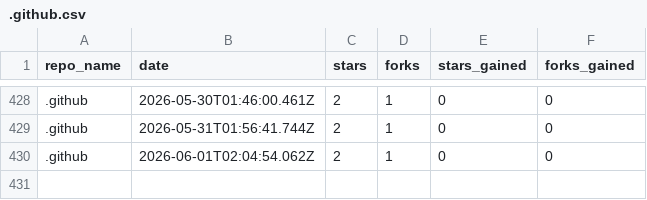
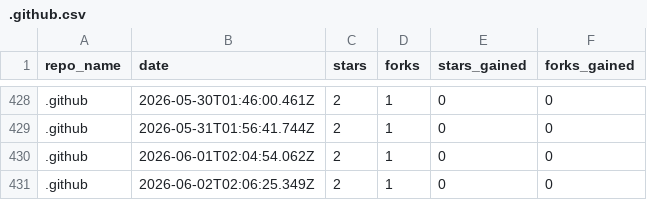
Before and after one commit to drawdb-io/gh-analytics, a CSV file: reports/.github.csv, drawn as a sheet; only a part is shown, gaps mark what is left out.

```diff
--- a/reports/.github.csv
+++ b/reports/.github.csv
@@ -430 +430,2 @@ repo_name,date,stars,forks,stars_gained,forks_gained
 .github,2026-06-01T02:04:54.062Z,2,1,0,0
+.github,2026-06-02T02:06:25.349Z,2,1,0,0
```
Also changed, not shown: reports/docs.csv, reports/drawdb-server.csv, 22 other files.
